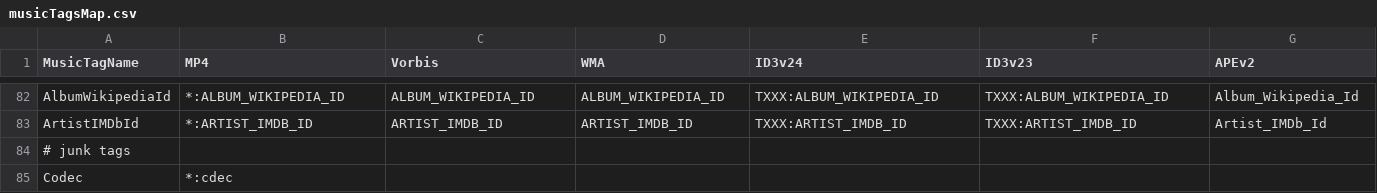
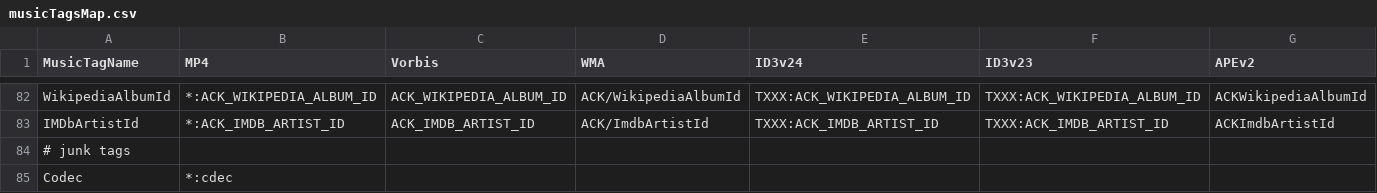
Before and after one commit to ackphht/scripts, a CSV file: musicFileProperties/musicTagsMap.csv, drawn as a sheet; only a part is shown, gaps mark what is left out; removed rows and columns are numbered as before the commit, all else as after; the diff covers the shown part only; the diff names each change by its address in the sheet, - before the commit and + after, or states it on an @@ line.

Commit message:
musicTagsMap.csv, tagNames.py: rename my custom tags

```diff
--- a/musicFileProperties/musicTagsMap.csv
+++ b/musicFileProperties/musicTagsMap.csv
-A82 (MusicTagName): AlbumWikipediaId
+A82 (MusicTagName): WikipediaAlbumId
-B82 (MP4): *:ALBUM_WIKIPEDIA_ID
+B82 (MP4): *:ACK_WIKIPEDIA_ALBUM_ID
-C82 (Vorbis): ALBUM_WIKIPEDIA_ID
+C82 (Vorbis): ACK_WIKIPEDIA_ALBUM_ID
-D82 (WMA): ALBUM_WIKIPEDIA_ID
+D82 (WMA): ACK/WikipediaAlbumId
-E82 (ID3v24): TXXX:ALBUM_WIKIPEDIA_ID
+E82 (ID3v24): TXXX:ACK_WIKIPEDIA_ALBUM_ID
-F82 (ID3v23): TXXX:ALBUM_WIKIPEDIA_ID
+F82 (ID3v23): TXXX:ACK_WIKIPEDIA_ALBUM_ID
-G82 (APEv2): Album_Wikipedia_Id
+G82 (APEv2): ACKWikipediaAlbumId
-row 83: ArtistIMDbId | *:ARTIST_IMDB_ID | ARTIST_IMDB_ID | ARTIST_IMDB_ID | TXXX:ARTIST_IMDB_ID | TXXX:ARTIST_IMDB_ID | Artist_IMDb_Id
+row 83: IMDbArtistId | *:ACK_IMDB_ARTIST_ID | ACK_IMDB_ARTIST_ID | ACK/ImdbArtistId | TXXX:ACK_IMDB_ARTIST_ID | TXXX:ACK_IMDB_ARTIST_ID | ACKImdbArtistId
```
Also changed, not shown: 1 added row, 1 removed row and 58 edited cells elsewhere in this file, 1 other file.
